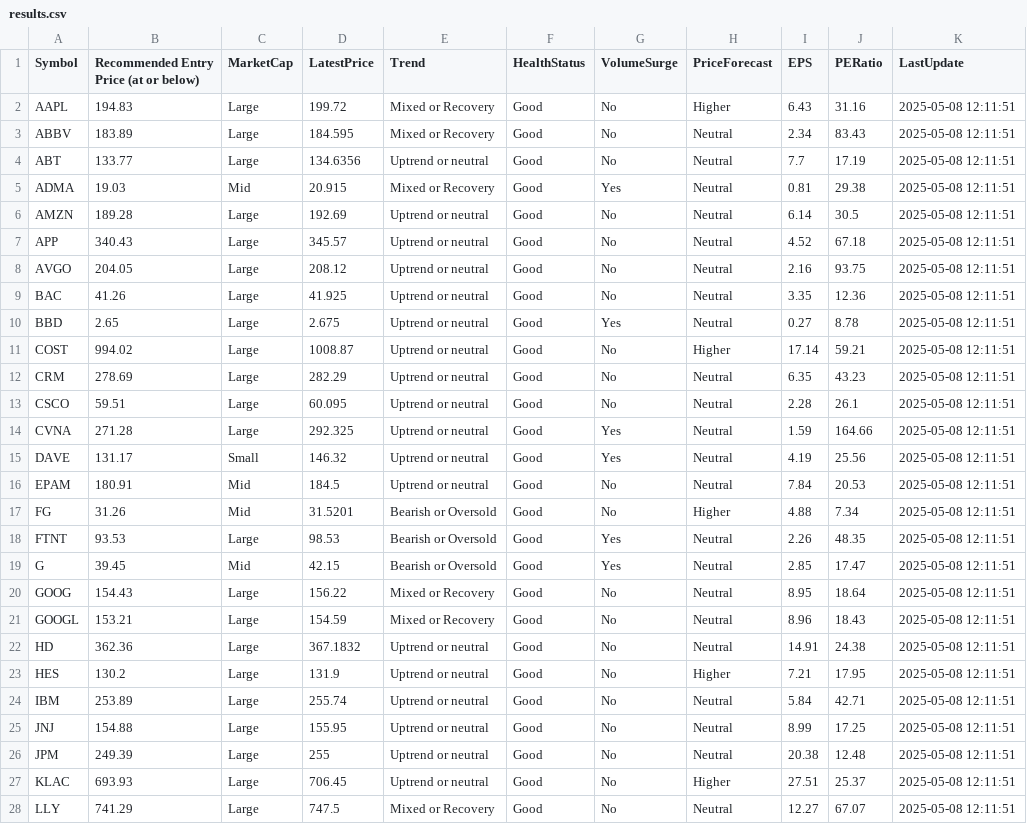
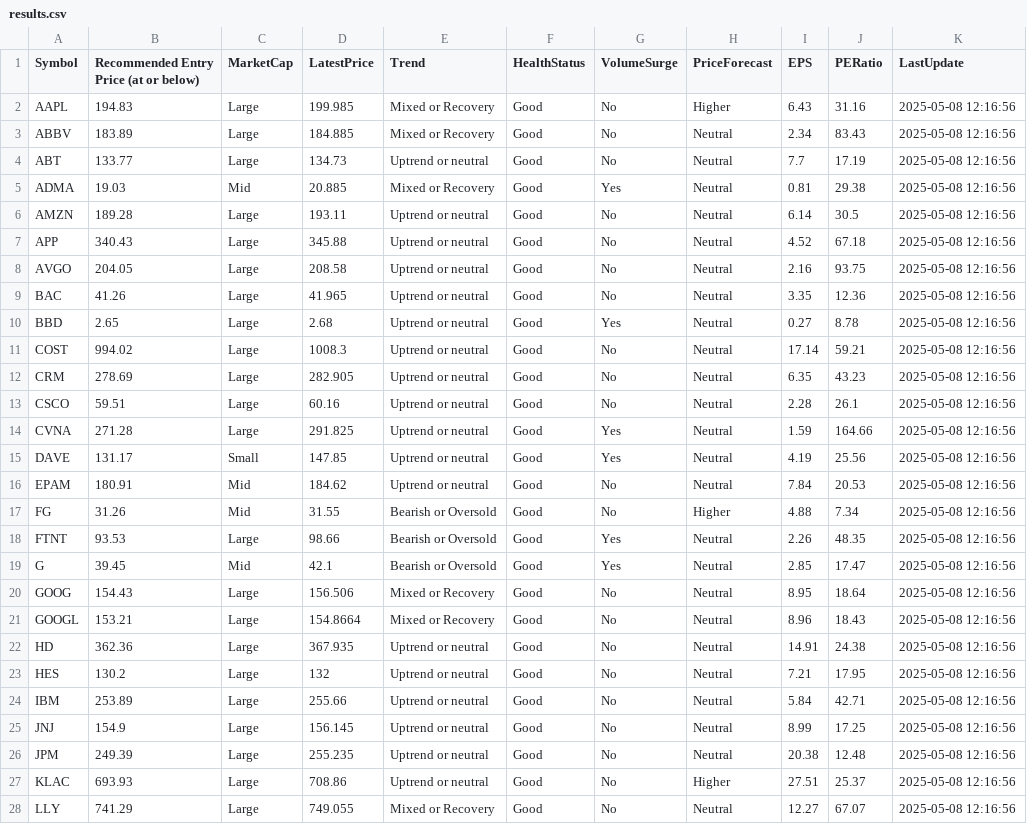
Before and after one commit to kuppal3gt/MSF, a CSV file: results.csv, drawn as a sheet; only a part is shown; the diff covers the shown part only.

Commit message:
Auto-update results at Thu May  8 12:18:01 EDT 2025

```diff
--- a/results.csv
+++ b/results.csv
@@ -1,28 +1,28 @@
 "Symbol","Recommended Entry Price (at or below)","MarketCap","LatestPrice","Trend","HealthStatus","VolumeSurge","PriceForecast","EPS","PERatio","LastUpdate"
-"AAPL",194.83,"Large",199.72,"Mixed or Recovery","Good","No","Higher",6.43,31.16,"2025-05-08 12:11:51"
-"ABBV",183.89,"Large",184.595,"Mixed or Recovery","Good","No","Neutral",2.34,83.43,"2025-05-08 12:11:51"
-"ABT",133.77,"Large",134.6356,"Uptrend or neutral","Good","No","Neutral",7.7,17.19,"2025-05-08 12:11:51"
-"ADMA",19.03,"Mid",20.915,"Mixed or Recovery","Good","Yes","Neutral",0.81,29.38,"2025-05-08 12:11:51"
-"AMZN",189.28,"Large",192.69,"Uptrend or neutral","Good","No","Neutral",6.14,30.5,"2025-05-08 12:11:51"
-"APP",340.43,"Large",345.57,"Uptrend or neutral","Good","No","Neutral",4.52,67.18,"2025-05-08 12:11:51"
-"AVGO",204.05,"Large",208.12,"Uptrend or neutral","Good","No","Neutral",2.16,93.75,"2025-05-08 12:11:51"
-"BAC",41.26,"Large",41.925,"Uptrend or neutral","Good","No","Neutral",3.35,12.36,"2025-05-08 12:11:51"
-"BBD",2.65,"Large",2.675,"Uptrend or neutral","Good","Yes","Neutral",0.27,8.78,"2025-05-08 12:11:51"
-"COST",994.02,"Large",1008.87,"Uptrend or neutral","Good","No","Higher",17.14,59.21,"2025-05-08 12:11:51"
-"CRM",278.69,"Large",282.29,"Uptrend or neutral","Good","No","Neutral",6.35,43.23,"2025-05-08 12:11:51"
-"CSCO",59.51,"Large",60.095,"Uptrend or neutral","Good","No","Neutral",2.28,26.1,"2025-05-08 12:11:51"
-"CVNA",271.28,"Large",292.325,"Uptrend or neutral","Good","Yes","Neutral",1.59,164.66,"2025-05-08 12:11:51"
-"DAVE",131.17,"Small",146.32,"Uptrend or neutral","Good","Yes","Neutral",4.19,25.56,"2025-05-08 12:11:51"
-"EPAM",180.91,"Mid",184.5,"Uptrend or neutral","Good","No","Neutral",7.84,20.53,"2025-05-08 12:11:51"
-"FG",31.26,"Mid",31.5201,"Bearish or Oversold","Good","No","Higher",4.88,7.34,"2025-05-08 12:11:51"
-"FTNT",93.53,"Large",98.53,"Bearish or Oversold","Good","Yes","Neutral",2.26,48.35,"2025-05-08 12:11:51"
-"G",39.45,"Mid",42.15,"Bearish or Oversold","Good","Yes","Neutral",2.85,17.47,"2025-05-08 12:11:51"
-"GOOG",154.43,"Large",156.22,"Mixed or Recovery","Good","No","Neutral",8.95,18.64,"2025-05-08 12:11:51"
-"GOOGL",153.21,"Large",154.59,"Mixed or Recovery","Good","No","Neutral",8.96,18.43,"2025-05-08 12:11:51"
-"HD",362.36,"Large",367.1832,"Uptrend or neutral","Good","No","Neutral",14.91,24.38,"2025-05-08 12:11:51"
-"HES",130.2,"Large",131.9,"Uptrend or neutral","Good","No","Higher",7.21,17.95,"2025-05-08 12:11:51"
-"IBM",253.89,"Large",255.74,"Uptrend or neutral","Good","No","Neutral",5.84,42.71,"2025-05-08 12:11:51"
-"JNJ",154.88,"Large",155.95,"Uptrend or neutral","Good","No","Neutral",8.99,17.25,"2025-05-08 12:11:51"
-"JPM",249.39,"Large",255,"Uptrend or neutral","Good","No","Neutral",20.38,12.48,"2025-05-08 12:11:51"
-"KLAC",693.93,"Large",706.45,"Uptrend or neutral","Good","No","Higher",27.51,25.37,"2025-05-08 12:11:51"
-"LLY",741.29,"Large",747.5,"Mixed or Recovery","Good","No","Neutral",12.27,67.07,"2025-05-08 12:11:51"
+"AAPL",194.83,"Large",199.985,"Mixed or Recovery","Good","No","Higher",6.43,31.16,"2025-05-08 12:16:56"
+"ABBV",183.89,"Large",184.885,"Mixed or Recovery","Good","No","Neutral",2.34,83.43,"2025-05-08 12:16:56"
+"ABT",133.77,"Large",134.73,"Uptrend or neutral","Good","No","Neutral",7.7,17.19,"2025-05-08 12:16:56"
+"ADMA",19.03,"Mid",20.885,"Mixed or Recovery","Good","Yes","Neutral",0.81,29.38,"2025-05-08 12:16:56"
+"AMZN",189.28,"Large",193.11,"Uptrend or neutral","Good","No","Neutral",6.14,30.5,"2025-05-08 12:16:56"
+"APP",340.43,"Large",345.88,"Uptrend or neutral","Good","No","Neutral",4.52,67.18,"2025-05-08 12:16:56"
+"AVGO",204.05,"Large",208.58,"Uptrend or neutral","Good","No","Neutral",2.16,93.75,"2025-05-08 12:16:56"
+"BAC",41.26,"Large",41.965,"Uptrend or neutral","Good","No","Neutral",3.35,12.36,"2025-05-08 12:16:56"
+"BBD",2.65,"Large",2.68,"Uptrend or neutral","Good","Yes","Neutral",0.27,8.78,"2025-05-08 12:16:56"
+"COST",994.02,"Large",1008.3,"Uptrend or neutral","Good","No","Neutral",17.14,59.21,"2025-05-08 12:16:56"
+"CRM",278.69,"Large",282.905,"Uptrend or neutral","Good","No","Neutral",6.35,43.23,"2025-05-08 12:16:56"
+"CSCO",59.51,"Large",60.16,"Uptrend or neutral","Good","No","Neutral",2.28,26.1,"2025-05-08 12:16:56"
+"CVNA",271.28,"Large",291.825,"Uptrend or neutral","Good","Yes","Neutral",1.59,164.66,"2025-05-08 12:16:56"
+"DAVE",131.17,"Small",147.85,"Uptrend or neutral","Good","Yes","Neutral",4.19,25.56,"2025-05-08 12:16:56"
+"EPAM",180.91,"Mid",184.62,"Uptrend or neutral","Good","No","Neutral",7.84,20.53,"2025-05-08 12:16:56"
+"FG",31.26,"Mid",31.55,"Bearish or Oversold","Good","No","Higher",4.88,7.34,"2025-05-08 12:16:56"
+"FTNT",93.53,"Large",98.66,"Bearish or Oversold","Good","Yes","Neutral",2.26,48.35,"2025-05-08 12:16:56"
+"G",39.45,"Mid",42.1,"Bearish or Oversold","Good","Yes","Neutral",2.85,17.47,"2025-05-08 12:16:56"
+"GOOG",154.43,"Large",156.506,"Mixed or Recovery","Good","No","Neutral",8.95,18.64,"2025-05-08 12:16:56"
+"GOOGL",153.21,"Large",154.8664,"Mixed or Recovery","Good","No","Neutral",8.96,18.43,"2025-05-08 12:16:56"
+"HD",362.36,"Large",367.935,"Uptrend or neutral","Good","No","Neutral",14.91,24.38,"2025-05-08 12:16:56"
+"HES",130.2,"Large",132,"Uptrend or neutral","Good","No","Neutral",7.21,17.95,"2025-05-08 12:16:56"
+"IBM",253.89,"Large",255.66,"Uptrend or neutral","Good","No","Neutral",5.84,42.71,"2025-05-08 12:16:56"
+"JNJ",154.9,"Large",156.145,"Uptrend or neutral","Good","No","Neutral",8.99,17.25,"2025-05-08 12:16:56"
+"JPM",249.39,"Large",255.235,"Uptrend or neutral","Good","No","Neutral",20.38,12.48,"2025-05-08 12:16:56"
+"KLAC",693.93,"Large",708.86,"Uptrend or neutral","Good","No","Higher",27.51,25.37,"2025-05-08 12:16:56"
+"LLY",741.29,"Large",749.055,"Mixed or Recovery","Good","No","Neutral",12.27,67.07,"2025-05-08 12:16:56"
```
Also changed, not shown: 53 edited cells elsewhere in this file.
